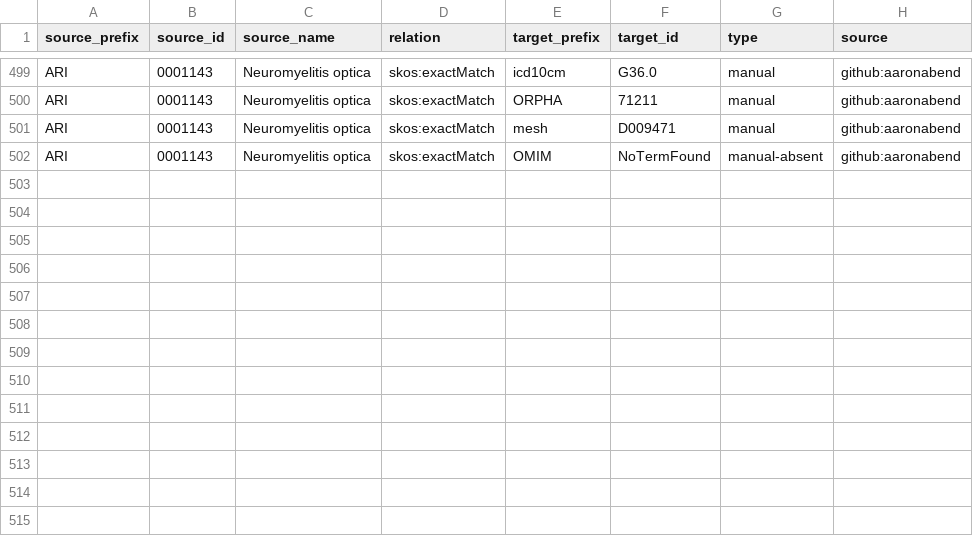
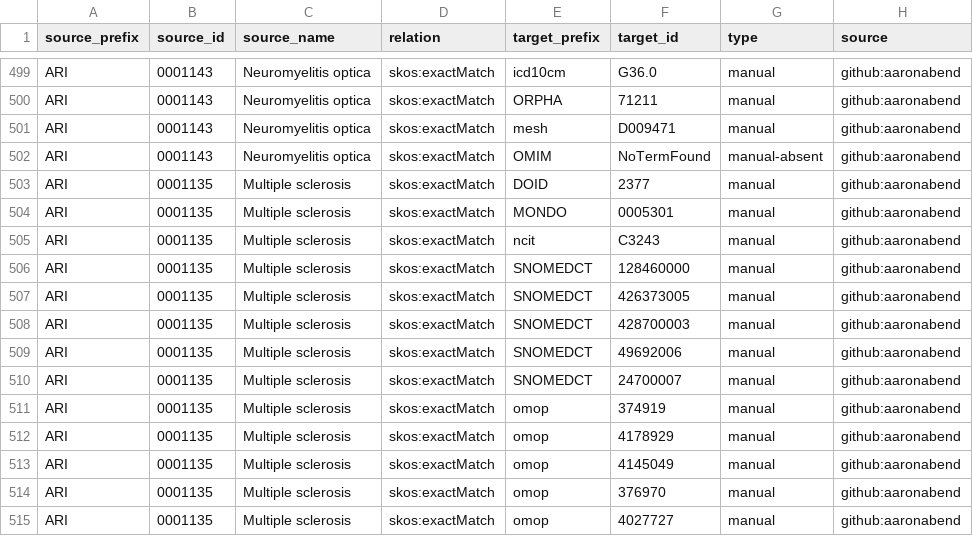
Before and after one commit to KrishnaTO/ARI, a TSV file: mappings/ari.equivalencies.tsv, drawn as a sheet; only a part is shown, gaps mark what is left out; the diff names each change by its address in the sheet, - before the commit and + after, or states it on an @@ line.

```diff
--- a/mappings/ari.equivalencies.tsv
+++ b/mappings/ari.equivalencies.tsv
+row 503: ARI | 0001135 | Multiple sclerosis | skos:exactMatch | DOID | 2377 | manual | github:aaronabend
+row 504: ARI | 0001135 | Multiple sclerosis | skos:exactMatch | MONDO | 0005301 | manual | github:aaronabend
+row 505: ARI | 0001135 | Multiple sclerosis | skos:exactMatch | ncit | C3243 | manual | github:aaronabend
+row 506: ARI | 0001135 | Multiple sclerosis | skos:exactMatch | SNOMEDCT | 128460000 | manual | github:aaronabend
+row 507: ARI | 0001135 | Multiple sclerosis | skos:exactMatch | SNOMEDCT | 426373005 | manual | github:aaronabend
+row 508: ARI | 0001135 | Multiple sclerosis | skos:exactMatch | SNOMEDCT | 428700003 | manual | github:aaronabend
+row 509: ARI | 0001135 | Multiple sclerosis | skos:exactMatch | SNOMEDCT | 49692006 | manual | github:aaronabend
+row 510: ARI | 0001135 | Multiple sclerosis | skos:exactMatch | SNOMEDCT | 24700007 | manual | github:aaronabend
+row 511: ARI | 0001135 | Multiple sclerosis | skos:exactMatch | omop | 374919 | manual | github:aaronabend
+row 512: ARI | 0001135 | Multiple sclerosis | skos:exactMatch | omop | 4178929 | manual | github:aaronabend
+row 513: ARI | 0001135 | Multiple sclerosis | skos:exactMatch | omop | 4145049 | manual | github:aaronabend
+row 514: ARI | 0001135 | Multiple sclerosis | skos:exactMatch | omop | 376970 | manual | github:aaronabend
+row 515: ARI | 0001135 | Multiple sclerosis | skos:exactMatch | omop | 4027727 | manual | github:aaronabend
```
Also changed, not shown: mappings/ari.sssom.tsv, 1 other file.
